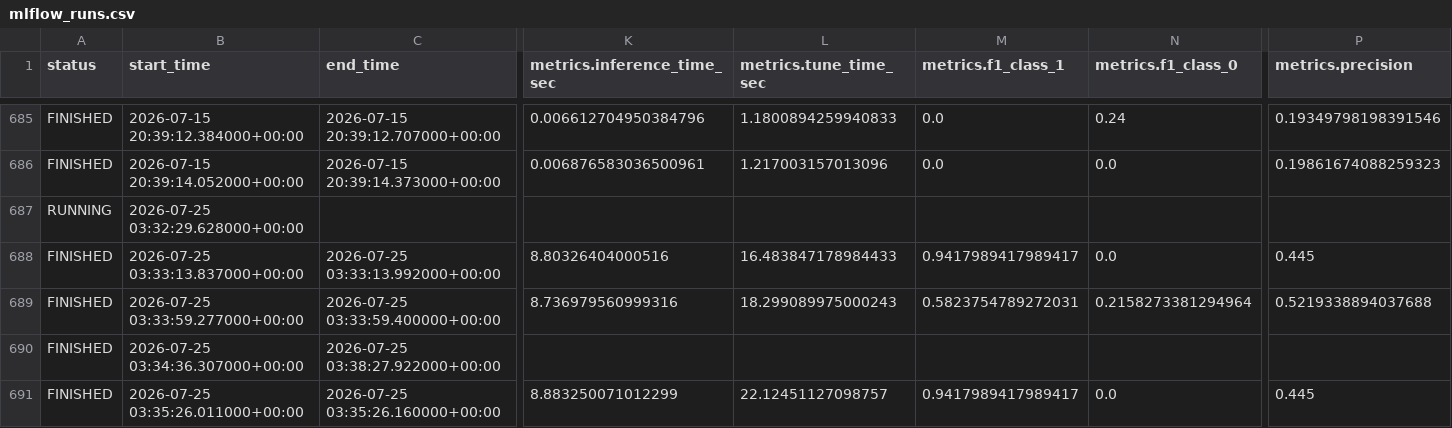
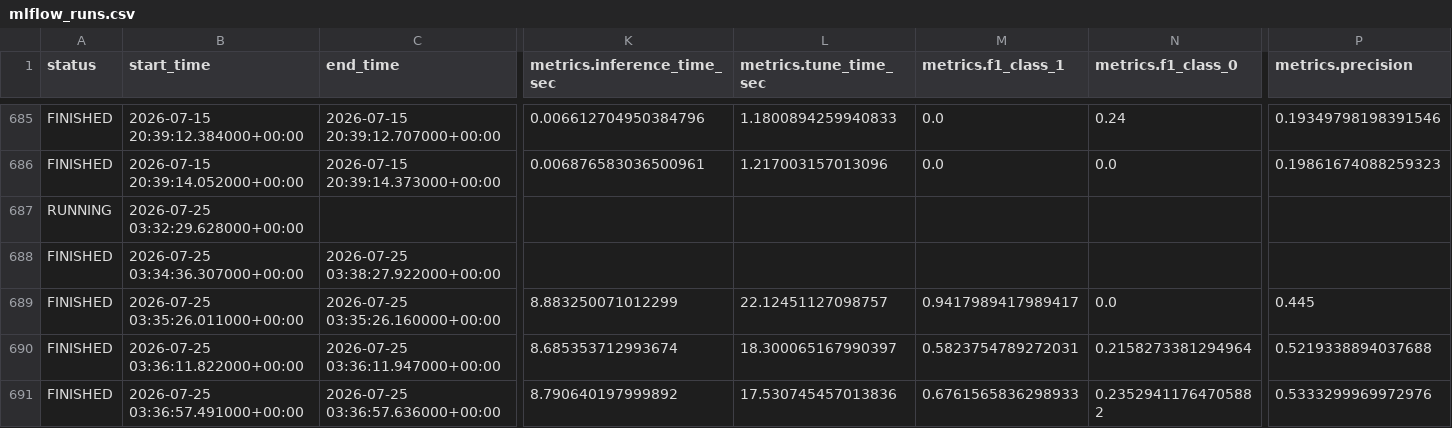
Before and after one commit to QIntern26-07/QTaggerPlus, a CSV file: results/mlflow_runs.csv, drawn as a sheet; only a part is shown, gaps mark what is left out; the shorter side is filled out with more unchanged rows; rows hold the shown columns only; the diff names each change by its address in the sheet, - before the commit and + after, or states it on an @@ line.

Commit message:
fix(quantum,classical,docs): apply whole-branch review fix wave
Corrects an overclaim in the consolidated report about iqp's EMBER
15-class advantage (angle actually wins at nc=1), replaces an
unsourced 1.36 GB memory claim with a measured figure and committed
log, makes --dataset sorel fail with a clear SystemExit instead of a
bare FileNotFoundError, logs which encoding a quantum sweep used in
its parent MLflow run, fixes a test that asserted a false balance
invariant in the EMBER subset builder, softens an inaccurate
docstring about duplicated family-selection logic, removes two
orphaned duplicate rows from results/mlflow_runs.csv, and cleans up
several smaller issues (unused imports, a stripped-under -O assert,
a rounding inconsistency, and a ROS2 pytest plugin that was breaking
bare `uv run pytest`).

```diff
--- a/results/mlflow_runs.csv
+++ b/results/mlflow_runs.csv
-row 688: FINISHED | 2026-07-25 03:33:13.837000+00:00 | 2026-07-25 03:33:13.992000+00:00 | 8.80326404000516 | 16.483847178984433 | 0.9417989417989417 | 0.0 | 0.445
-row 689: FINISHED | 2026-07-25 03:33:59.277000+00:00 | 2026-07-25 03:33:59.400000+00:00 | 8.736979560999316 | 18.299089975000243 | 0.5823754789272031 | 0.2158273381294964 | 0.5219338894037688
```
Also changed, not shown: 13 other files.
